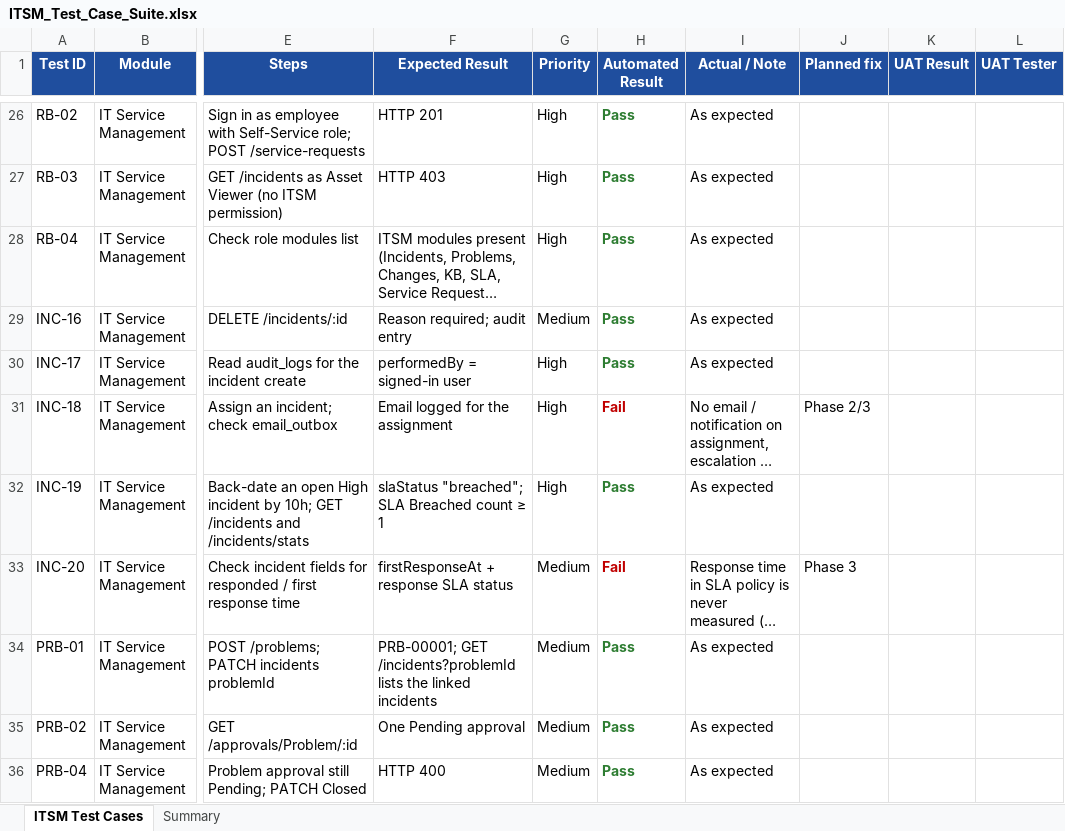
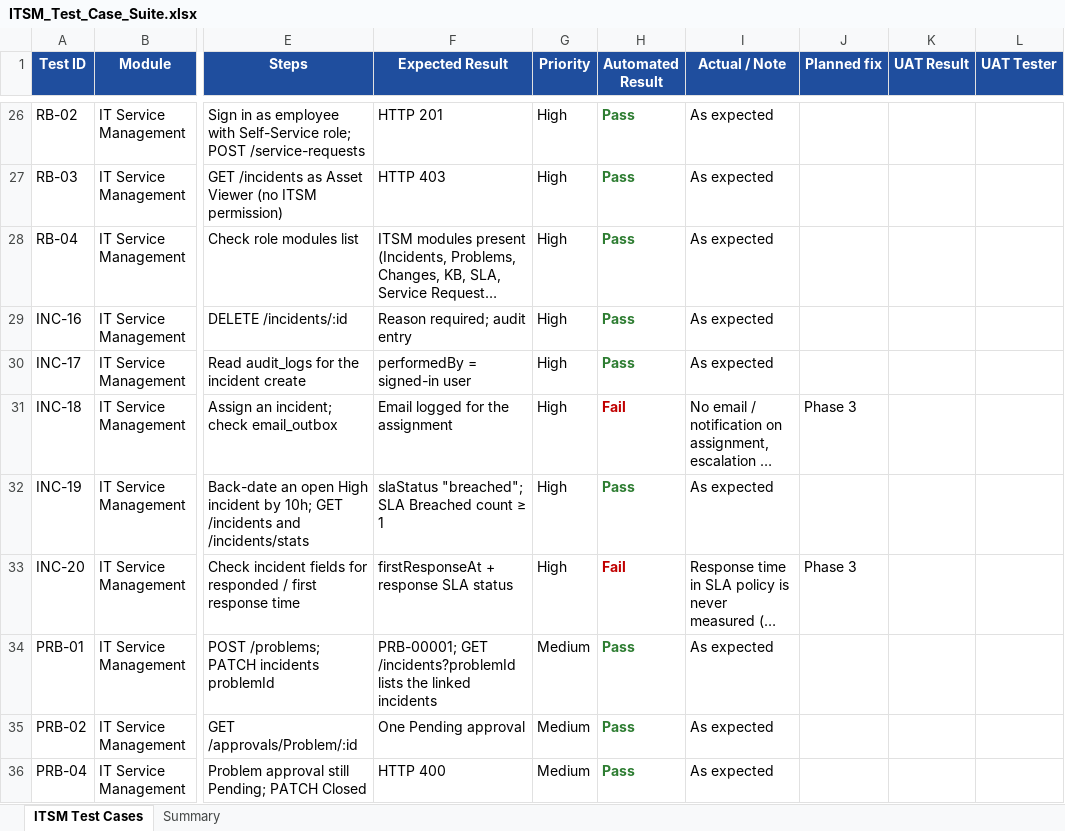
Before and after one commit to sachienbansode/it-transformation-asset, an Excel workbook: Claude outputs/ITSM_Test_Case_Suite.xlsx, sheet ITSM Test Cases, drawn as a sheet; only a part is shown, gaps mark what is left out; long unchanged cells end in …; values as stored, in another font and other column widths than the file's, no borders; charts and pictures not drawn; the diff covers the shown part only; the diff names each change by its address in the sheet, - before the commit and + after, or states it on an @@ line.

Commit message:
ITSM phase 2: named approvers, My Approvals inbox, approval emails

```diff
--- a/Claude outputs/ITSM_Test_Case_Suite.xlsx (sheet ITSM Test Cases)
+++ b/Claude outputs/ITSM_Test_Case_Suite.xlsx (sheet ITSM Test Cases)
-G29 (Priority): Medium
+G29 (Priority): High
-J31 (Planned fix): Phase 2/3
+J31 (Planned fix): Phase 3
-G33 (Priority): Medium
+G33 (Priority): High
```
Also changed, not shown: 3 added rows, 16 edited cells and cell formats elsewhere in this sheet, sheet Summary, 9 other files.
